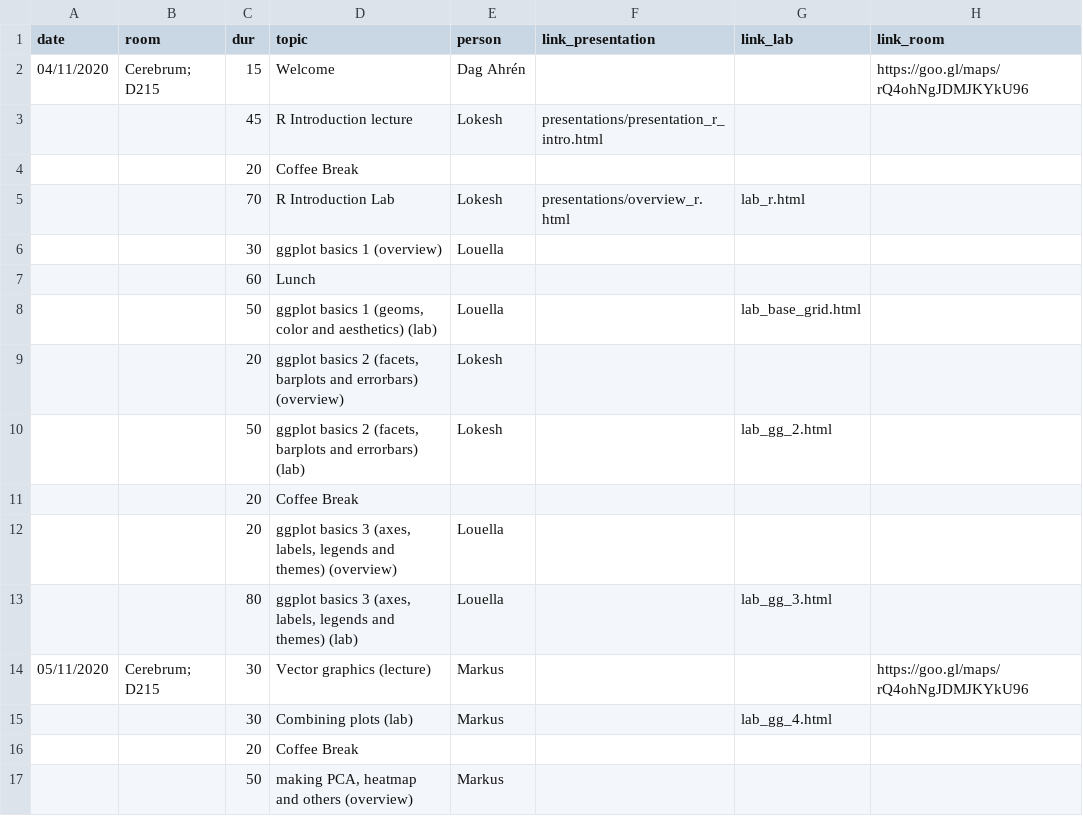
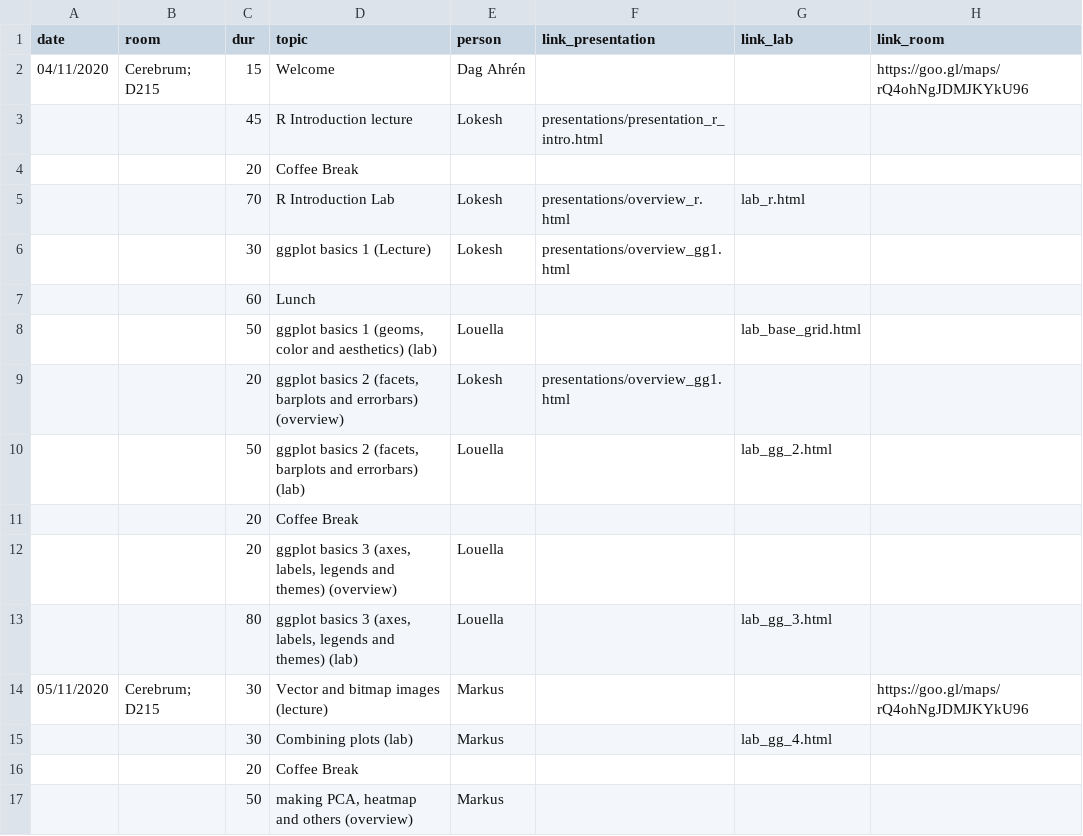
Before and after one commit to lokeshbio/ggplot-course, a CSV file: schedule.csv, drawn as a sheet; only a part is shown.

Commit message:
gg2 overview begin

```diff
--- a/schedule.csv
+++ b/schedule.csv
@@ -5,7 +5,7 @@ date;room;dur;topic;person;link_presentation;link_lab;link_room
 ;;70;R Introduction Lab;Lokesh;presentations/overview_r.html;lab_r.html;
-;;30;ggplot basics 1 (overview);Louella;;
+;;30;ggplot basics 1 (Lecture);Lokesh;presentations/overview_gg1.html;;
 ;;60;Lunch;;;;
 ;;50;ggplot basics 1 (geoms, color and aesthetics) (lab);Louella;;lab_base_grid.html;
-;;20;ggplot basics 2 (facets, barplots and errorbars) (overview);Lokesh;;;
-;;50;ggplot basics 2 (facets, barplots and errorbars) (lab);Lokesh;;lab_gg_2.html;
+;;20;ggplot basics 2 (facets, barplots and errorbars) (overview);Lokesh;presentations/overview_gg1.html;;
+;;50;ggplot basics 2 (facets, barplots and errorbars) (lab);Louella;;lab_gg_2.html;
 ;;20;Coffee Break;;;;
@@ -13,3 +13,3 @@ date;room;dur;topic;person;link_presentation;link_lab;link_room
 ;;80;ggplot basics 3 (axes, labels, legends and themes) (lab);Louella;;lab_gg_3.html;
-05/11/2020;"Cerebrum; D215";30;Vector graphics (lecture);Markus;;;https://goo.gl/maps/rQ4ohNgJDMJKYkU96
+05/11/2020;"Cerebrum; D215";30;Vector and bitmap images (lecture);Markus;;;https://goo.gl/maps/rQ4ohNgJDMJKYkU96
 ;;30;Combining plots (lab);Markus;;lab_gg_4.html;
```
Also changed, not shown: 22 other files.
